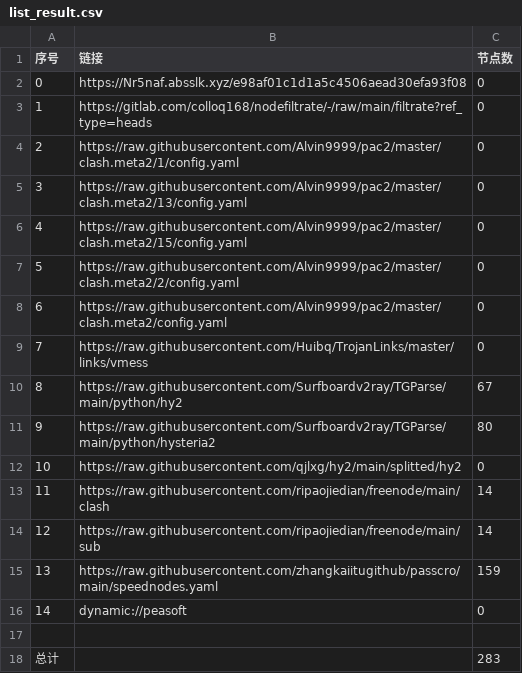
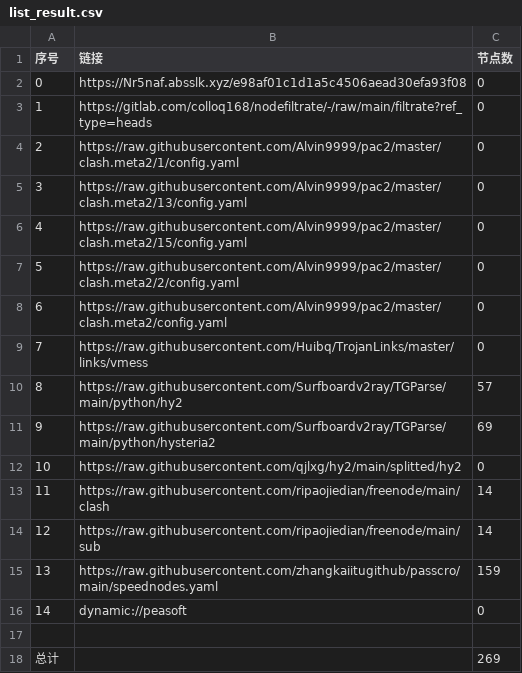
Before and after one commit to hua9898998/mycookie, a CSV file: list_result.csv, drawn as a sheet.

```diff
--- a/list_result.csv
+++ b/list_result.csv
@@ -9,4 +9,4 @@
 7,https://raw.githubusercontent.com/Huibq/TrojanLinks/master/links/vmess,0
-8,https://raw.githubusercontent.com/Surfboardv2ray/TGParse/main/python/hy2,67
-9,https://raw.githubusercontent.com/Surfboardv2ray/TGParse/main/python/hysteria2,80
+8,https://raw.githubusercontent.com/Surfboardv2ray/TGParse/main/python/hy2,57
+9,https://raw.githubusercontent.com/Surfboardv2ray/TGParse/main/python/hysteria2,69
 10,https://raw.githubusercontent.com/qjlxg/hy2/main/splitted/hy2,0
@@ -17,2 +17,2 @@
 
-总计,,283
+总计,,269
```
Also changed, not shown: 18 other files.
